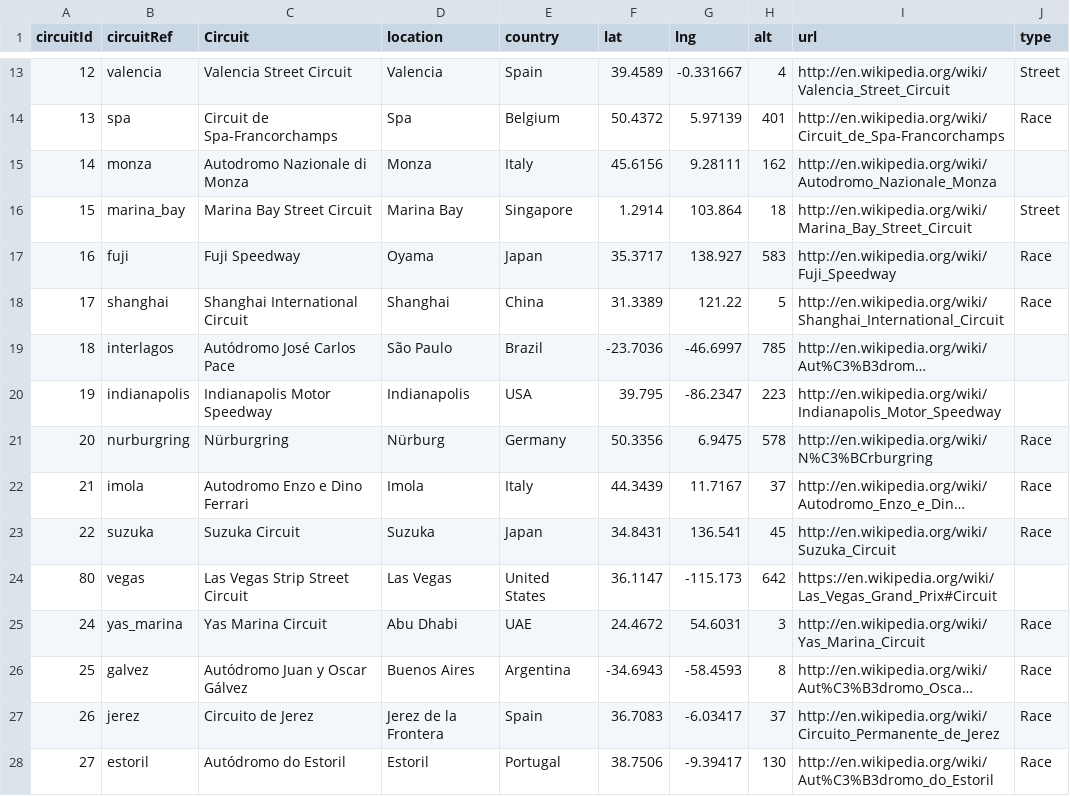
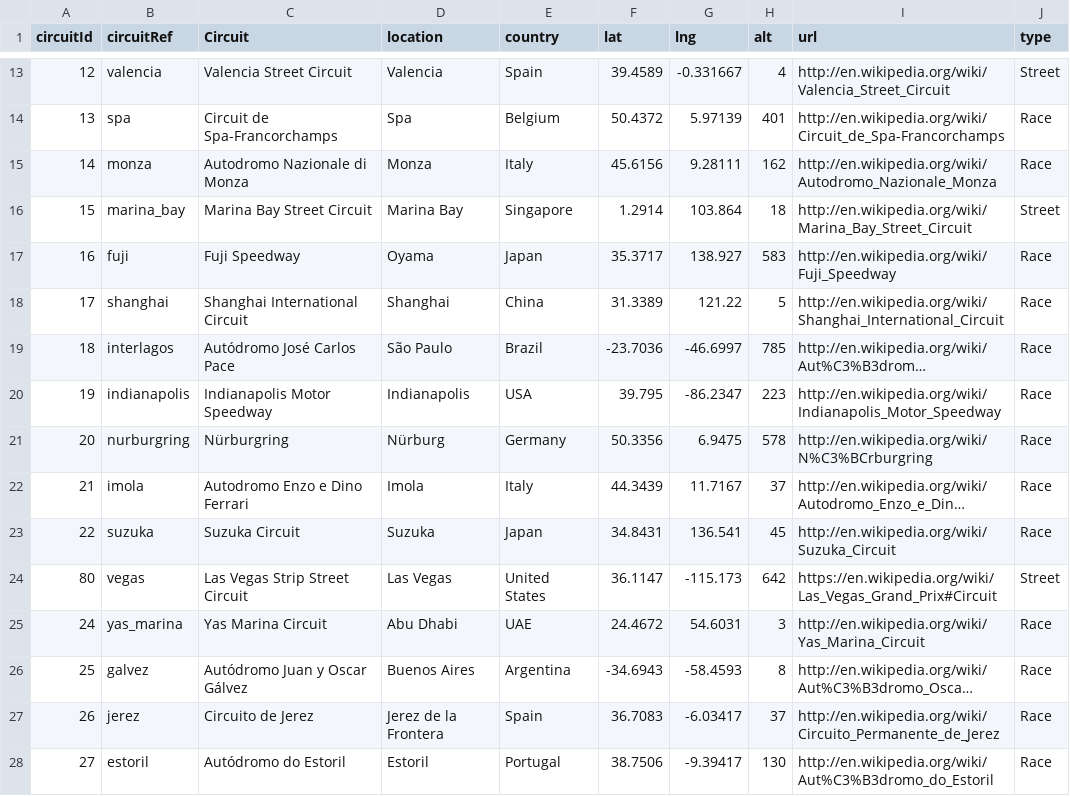
Before and after one commit to KaustubhPaliwal/F1GridAnalysis, a CSV file: F1Data/circuit_type.csv, drawn as a sheet; only a part is shown, gaps mark what is left out; long unchanged cells end in …; the diff covers the shown part only; the diff names each change by its address in the sheet, - before the commit and + after, or states it on an @@ line.

Commit message:
updated the circuit_types with Street, Race, Road

```diff
--- a/F1Data/circuit_type.csv
+++ b/F1Data/circuit_type.csv
-J15 (type): (empty)
+J15 (type): Race
-J19:J20 (type): (empty)
+J19:J20 (type): Race
-J24 (type): (empty)
+J24 (type): Street
```
Also changed, not shown: 21 edited cells elsewhere in this file.
